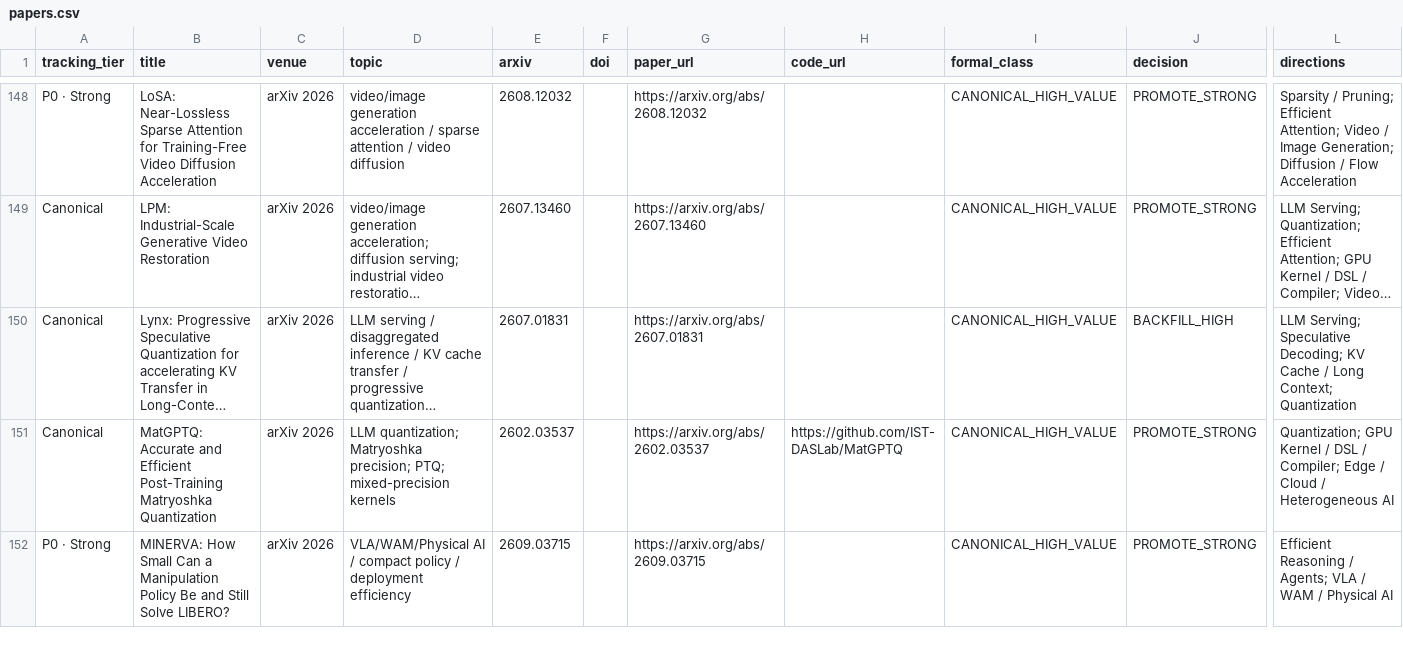
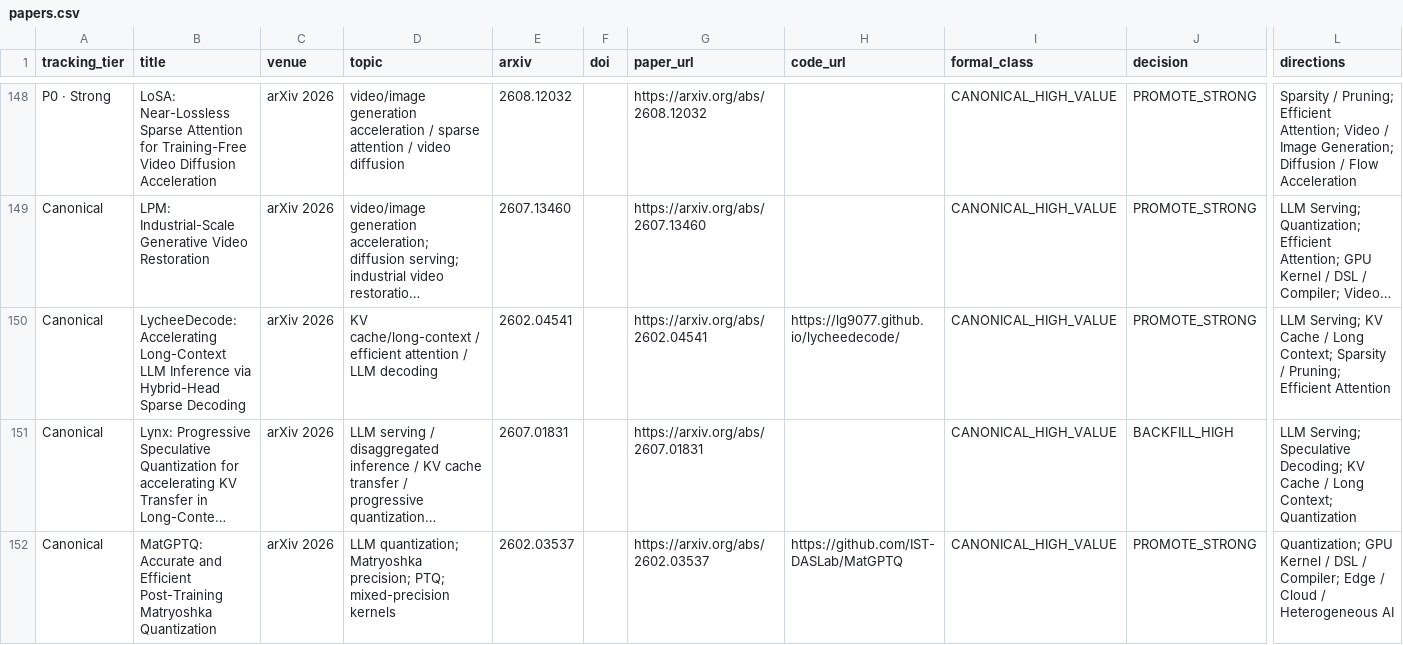
Before and after one commit to WangZhican/efficient-ml-landscape, a CSV file: data/papers.csv, drawn as a sheet; only a part is shown, gaps mark what is left out; the shorter side is filled out with more unchanged rows; long unchanged cells end in …; rows hold the shown columns only; the diff covers the shown part only; the diff names each change by its address in the sheet, - before the commit and + after, or states it on an @@ line.

Commit message:
Add ternary CPU and long-context inference papers

```diff
--- a/data/papers.csv
+++ b/data/papers.csv
+row 150: Canonical | LycheeDecode: Accelerating Long-Context LLM Inference via Hybrid-Head Sparse Decoding | arXiv 2026 | KV cache/long-context / efficient attention / LLM decoding | 2602.04541 |  | https://arxiv.org/abs/2602.04541 | https://lg9077.github.io/lycheedecode/ | CANONICAL_HIGH_VALUE | PROMOTE_STRONG | LLM Serving; KV Cache / Long Context; Sparsity / Pruning; Efficient Attention
```
Also changed, not shown: 1 added row elsewhere in this file, data/classical.csv, 15 other files.
